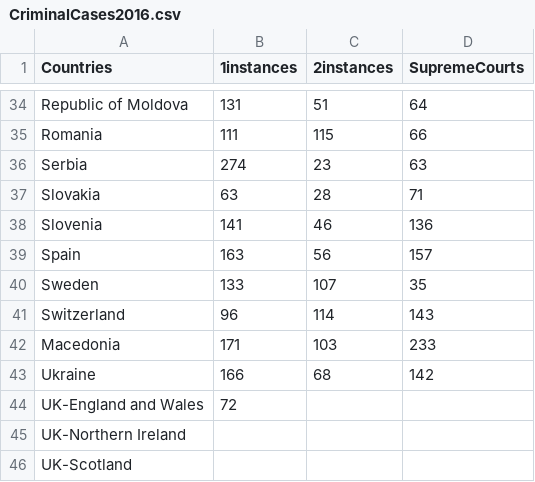
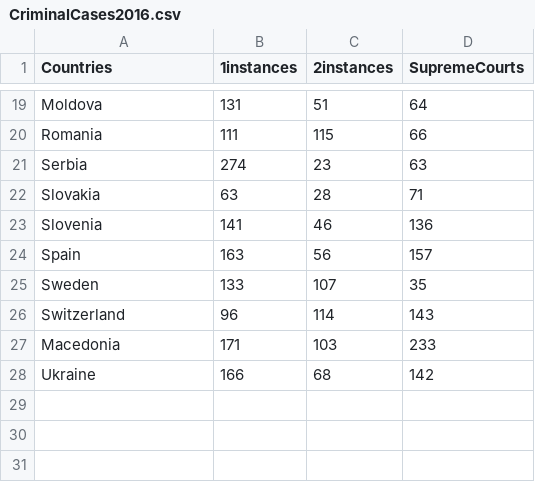
Before and after one commit to roberzim/lawyersAndCases, a CSV file: CriminalCases2016.csv, drawn as a sheet; only a part is shown, gaps mark what is left out; removed rows and columns are numbered as before the commit, all else as after; the diff covers the shown part only; the diff names each change by its address in the sheet, - before the commit and + after, or states it on an @@ line.

```diff
--- a/CriminalCases2016.csv
+++ b/CriminalCases2016.csv
-A19 (Countries): Republic of Moldova
+A19 (Countries): Moldova
-row 44: UK-England and Wales | 72
-row 45: UK-Northern Ireland
-row 46: UK-Scotland
```
Also changed, not shown: 15 removed rows and 1 edited cell elsewhere in this file, NotCriminalCases2016.csv, inhabitants2016.csv, 1 other file.
